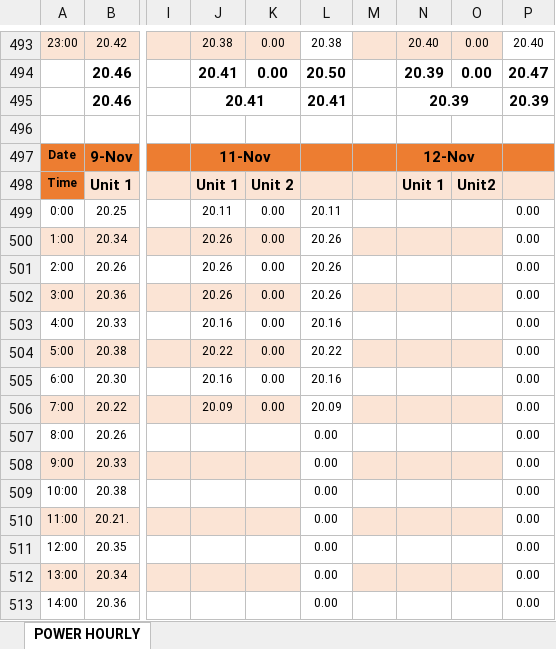
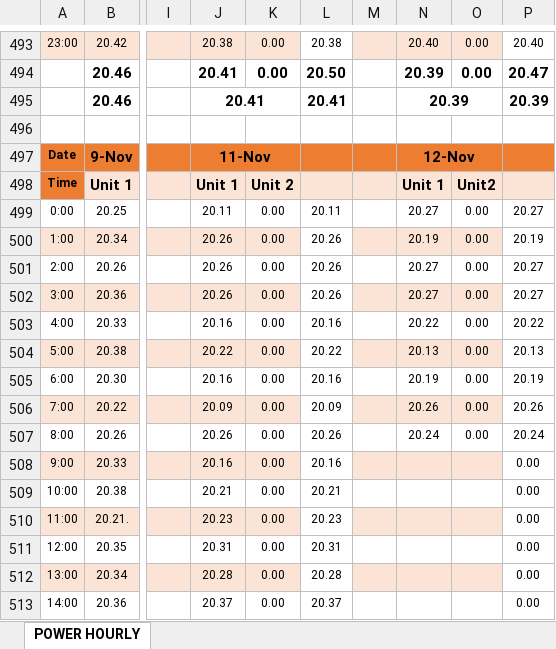
Before and after one commit to alamin0333/power-record, an Excel workbook: POWER.xlsx, sheet POWER HOURLY, drawn as a sheet; only a part is shown, gaps mark what is left out; values as stored, in another font and other column widths than the file's, no borders; conditional formats not drawn; the diff covers the shown part only; the diff names each change by its address in the sheet, - before the commit and + after, or states it on an @@ line.

Commit message:
temperature record added and power record updated 12 nov

```diff
--- a/POWER.xlsx (sheet POWER HOURLY)
+++ b/POWER.xlsx (sheet POWER HOURLY)
-N499: (empty)
+N499: 20.27
-O499:O507: (empty)
+O499:O507: 0.00
-P499: 0.00
+P499: 20.27
-N500: (empty)
+N500: 20.19
-P500: 0.00
+P500: 20.19
-N501:N502: (empty)
+N501:N502: 20.27
-P501:P502: 0.00
+P501:P502: 20.27
-N503: (empty)
+N503: 20.22
-P503: 0.00
+P503: 20.22
-N504: (empty)
+N504: 20.13
-P504: 0.00
+P504: 20.13
-N505: (empty)
+N505: 20.19
-P505: 0.00
+P505: 20.19
-N506: (empty)
+N506: 20.26
-P506: 0.00
+P506: 20.26
-J507: (empty)
+J507: 20.26
-K507:K513: (empty)
+K507:K513: 0.00
-L507: 0.00
+L507: 20.26
-N507: (empty)
+N507: 20.24
-P507: 0.00
+P507: 20.24
-J508: (empty)
+J508: 20.16
-L508: 0.00
+L508: 20.16
-J509: (empty)
+J509: 20.21
-L509: 0.00
+L509: 20.21
-J510: (empty)
+J510: 20.23
-L510: 0.00
+L510: 20.23
-J511: (empty)
+J511: 20.31
-L511: 0.00
+L511: 20.31
-J512: (empty)
+J512: 20.28
-L512: 0.00
+L512: 20.28
-J513: (empty)
+J513: 20.37
-L513: 0.00
+L513: 20.37
```
Also changed, not shown: 36 edited cells elsewhere in this sheet.
